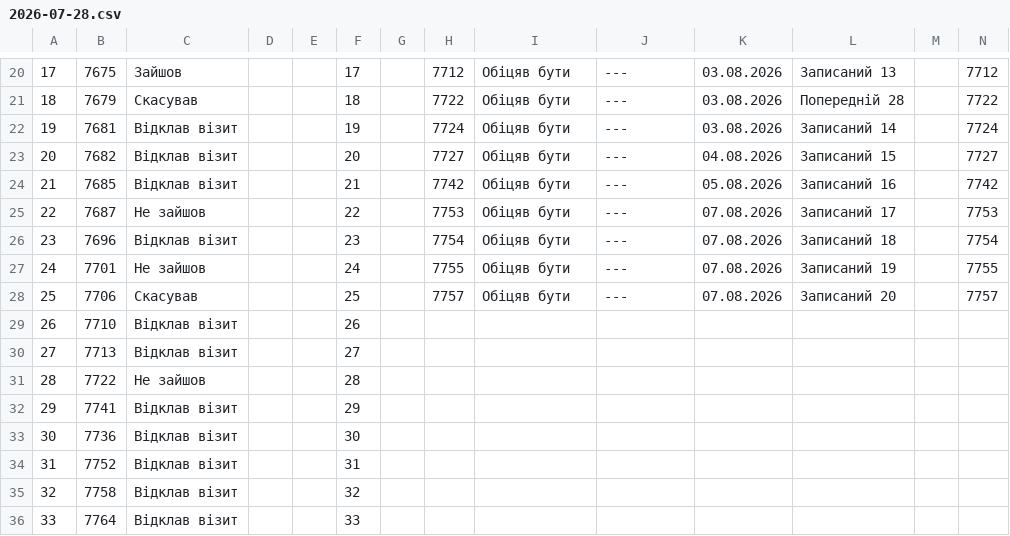
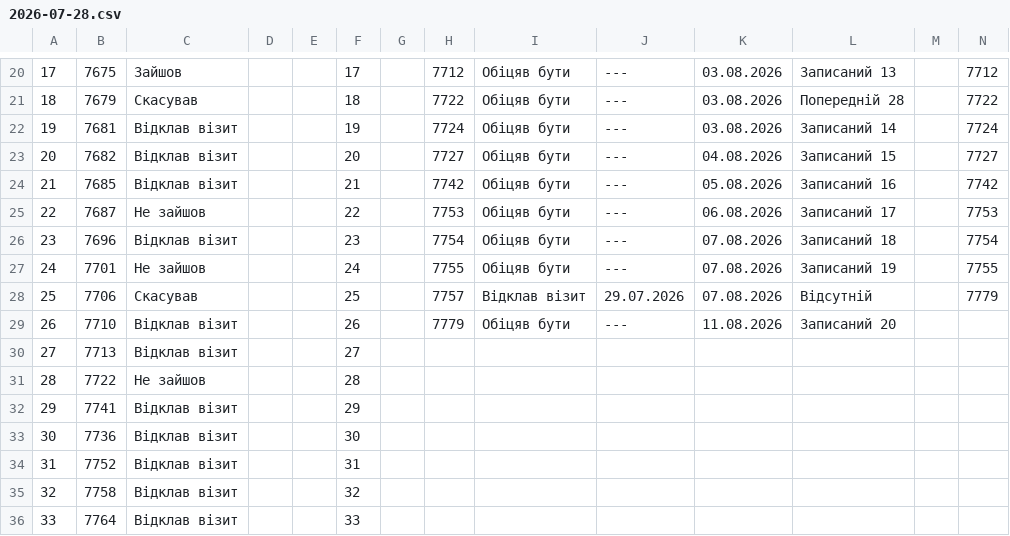
Before and after one commit to zbstof/vlk-zakrevskoho, a CSV file: daily_sheets_cache/2026-07-28.csv, drawn as a sheet; only a part is shown, gaps mark what is left out.

```diff
--- a/daily_sheets_cache/2026-07-28.csv
+++ b/daily_sheets_cache/2026-07-28.csv
@@ -29,7 +29,7 @@
 21,7685,Відклав візит,,,21,,7742,Обіцяв бути,---,05.08.2026,Записаний 16,,7742
-22,7687,Не зайшов,,,22,,7753,Обіцяв бути,---,07.08.2026,Записаний 17,,7753
+22,7687,Не зайшов,,,22,,7753,Обіцяв бути,---,06.08.2026,Записаний 17,,7753
 23,7696,Відклав візит,,,23,,7754,Обіцяв бути,---,07.08.2026,Записаний 18,,7754
 24,7701,Не зайшов,,,24,,7755,Обіцяв бути,---,07.08.2026,Записаний 19,,7755
-25,7706,Скасував,,,25,,7757,Обіцяв бути,---,07.08.2026,Записаний 20,,7757
-26,7710,Відклав візит,,,26
+25,7706,Скасував,,,25,,7757,Відклав візит,29.07.2026,07.08.2026,Відсутній,,7779
+26,7710,Відклав візит,,,26,,7779,Обіцяв бути,---,11.08.2026,Записаний 20
 27,7713,Відклав візит,,,27
```
